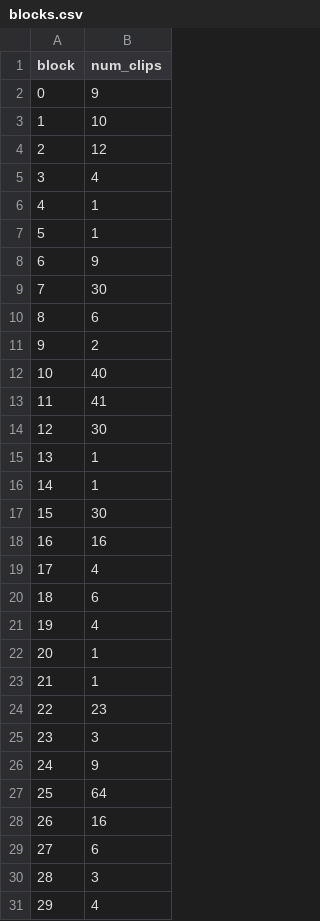
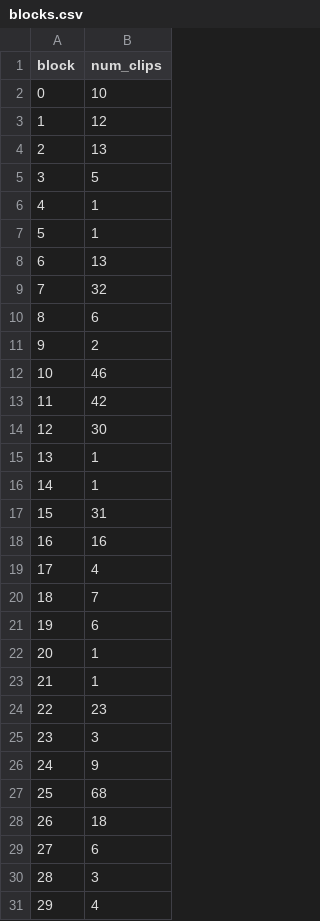
Before and after one commit to SeedlingsBabylab/idslabel, a CSV file: blocks.csv, drawn as a sheet; only a part is shown; the diff covers the shown part only.

```diff
--- a/blocks.csv
+++ b/blocks.csv
@@ -1,14 +1,14 @@
 block,num_clips
-0,9
-1,10
-2,12
-3,4
+0,10
+1,12
+2,13
+3,5
 4,1
 5,1
-6,9
-7,30
+6,13
+7,32
 8,6
 9,2
-10,40
-11,41
+10,46
+11,42
 12,30
@@ -16,7 +16,7 @@ block,num_clips
 14,1
-15,30
+15,31
 16,16
 17,4
-18,6
-19,4
+18,7
+19,6
 20,1
@@ -26,4 +26,4 @@ block,num_clips
 24,9
-25,64
-26,16
+25,68
+26,18
 27,6
```
Also changed, not shown: 26 edited cells elsewhere in this file, 3 other files.
